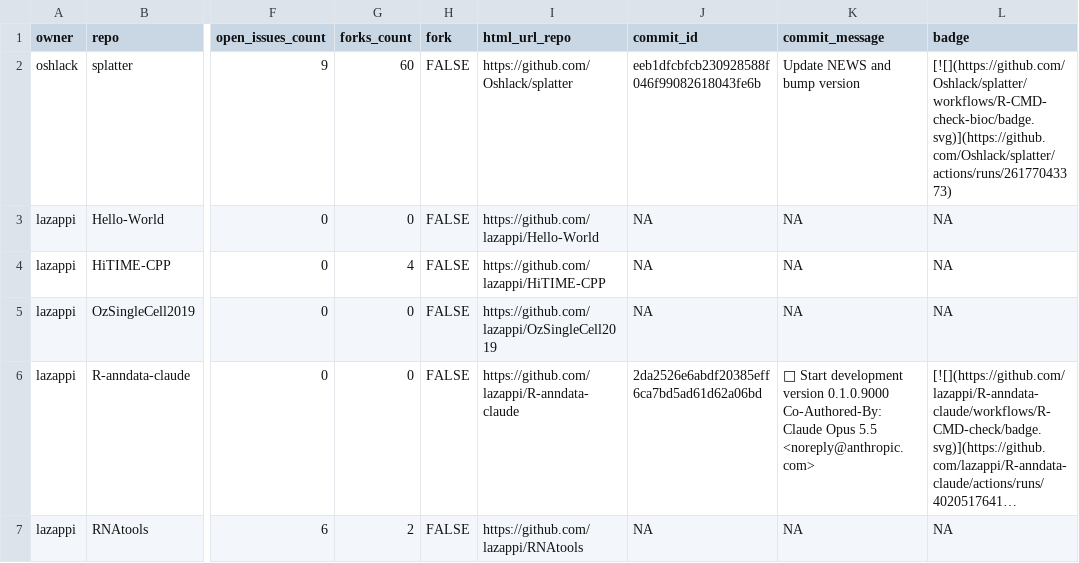
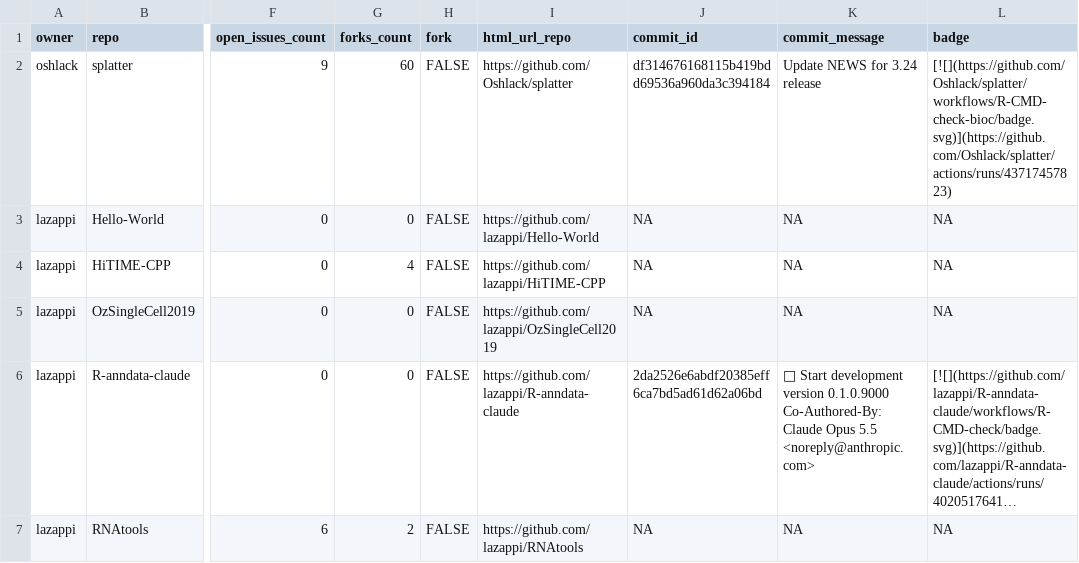
Before and after one commit to lazappi/gh-dashboard, a CSV file: repos.csv, drawn as a sheet; only a part is shown, gaps mark what is left out; long unchanged cells end in …; the diff covers the shown part only; the diff names each change by its address in the sheet, - before the commit and + after, or states it on an @@ line.

```diff
--- a/repos.csv
+++ b/repos.csv
-J2 (commit_id): eeb1dfcbfcb230928588f046f99082618043fe6b
+J2 (commit_id): df314676168115b419bdd69536a960da3c394184
-K2 (commit_message): Update NEWS and bump version
+K2 (commit_message): Update NEWS for 3.24 release
-L2 (badge): [![](https://github.com/Oshlack/splatter/workflows/R-CMD-check-bioc/badge.svg)](https://github.com/Oshlack/splatter/actions/runs/26177043373)
+L2 (badge): [![](https://github.com/Oshlack/splatter/workflows/R-CMD-check-bioc/badge.svg)](https://github.com/Oshlack/splatter/actions/runs/43717457823)
```
Also changed, not shown: 1 added row and 3 edited cells elsewhere in this file, 1 other file.
